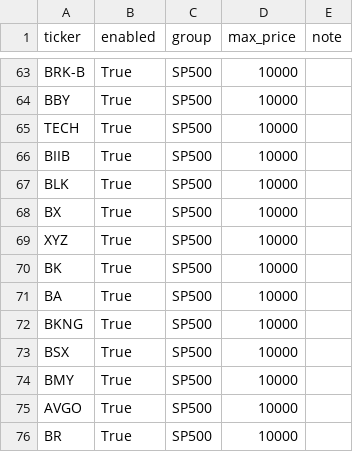
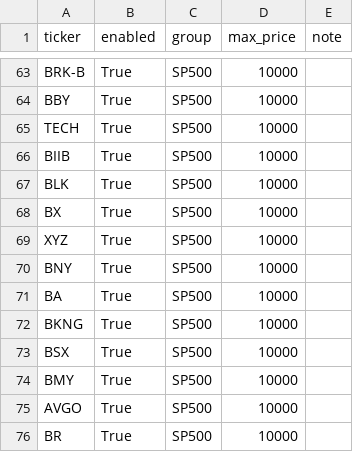
Before and after one commit to Hyodokamo/trend-catalyst-screener, a CSV file: data/universe_us.csv, drawn as a sheet; only a part is shown, gaps mark what is left out.

```diff
--- a/data/universe_us.csv
+++ b/data/universe_us.csv
@@ -69,3 +69,3 @@ BX,True,SP500,10000,
 XYZ,True,SP500,10000,
-BK,True,SP500,10000,
+BNY,True,SP500,10000,
 BA,True,SP500,10000,
```
Also changed, not shown: data/outputs/screen_latest.csv, docs/screen_latest.csv, 3 other files.
